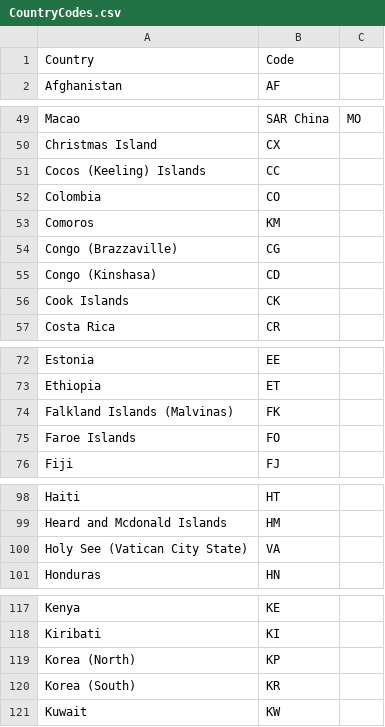
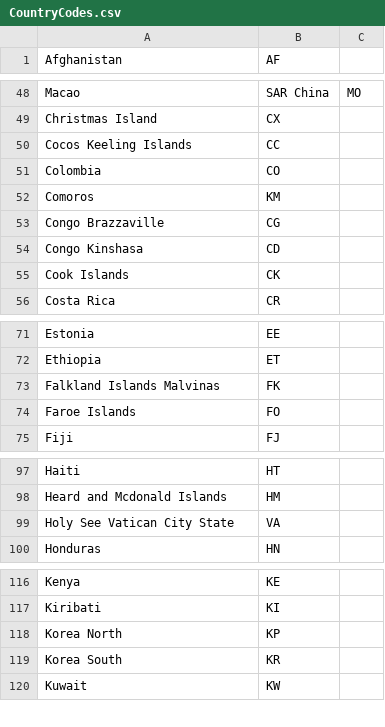
Before and after one commit to mattiasborg82/Hunting, a CSV file: General/CountryCodes.csv, drawn as a sheet; only a part is shown, gaps mark what is left out; the diff covers the shown part only.

Commit message:
Update CountryCodes.csv

```diff
--- a/General/CountryCodes.csv
+++ b/General/CountryCodes.csv
@@ -1,2 +1 @@
-Country,Code
 Afghanistan,AF
@@ -50,7 +49,7 @@ Macao, SAR China,MO
 Christmas Island,CX
-Cocos (Keeling) Islands,CC
+Cocos Keeling Islands,CC
 Colombia,CO
 Comoros,KM
-Congo (Brazzaville),CG
-Congo (Kinshasa),CD
+Congo Brazzaville,CG
+Congo Kinshasa,CD
 Cook Islands,CK
@@ -73,3 +72,3 @@ Estonia,EE
 Ethiopia,ET
-Falkland Islands (Malvinas),FK
+Falkland Islands Malvinas,FK
 Faroe Islands,FO
@@ -99,3 +98,3 @@ Haiti,HT
 Heard and Mcdonald Islands,HM
-Holy See (Vatican City State),VA
+Holy See Vatican City State,VA
 Honduras,HN
@@ -118,4 +117,4 @@ Kenya,KE
 Kiribati,KI
-Korea (North),KP
-Korea (South),KR
+Korea North,KP
+Korea South,KR
 Kuwait,KW
```
Also changed, not shown: 3 edited cells elsewhere in this file.
